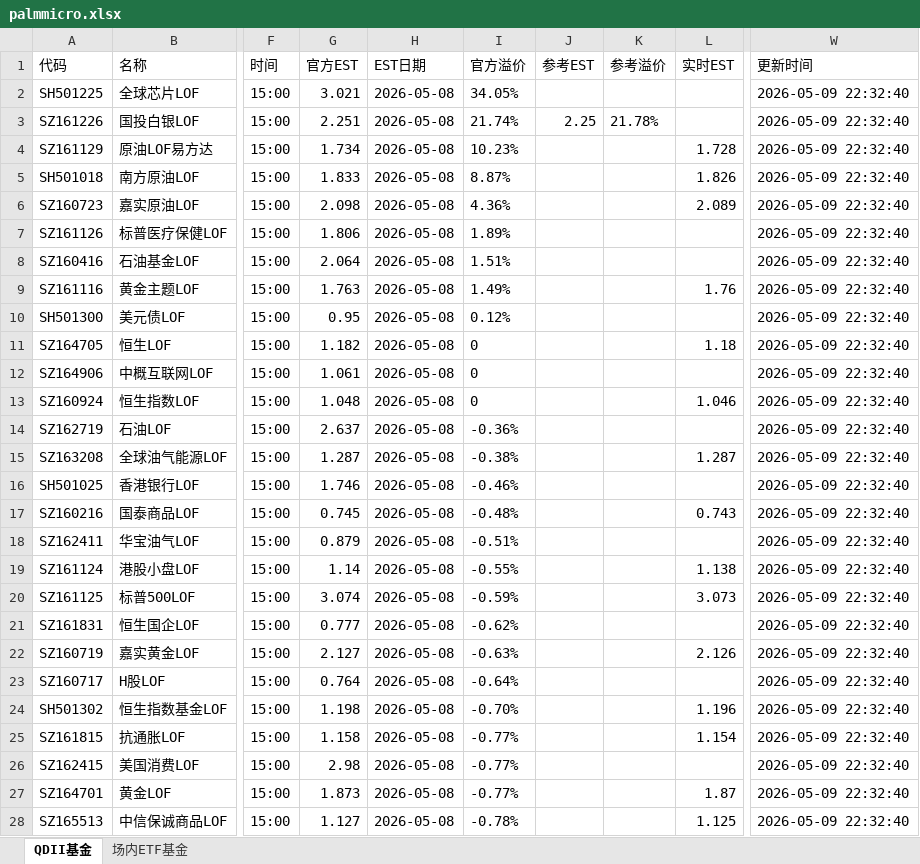
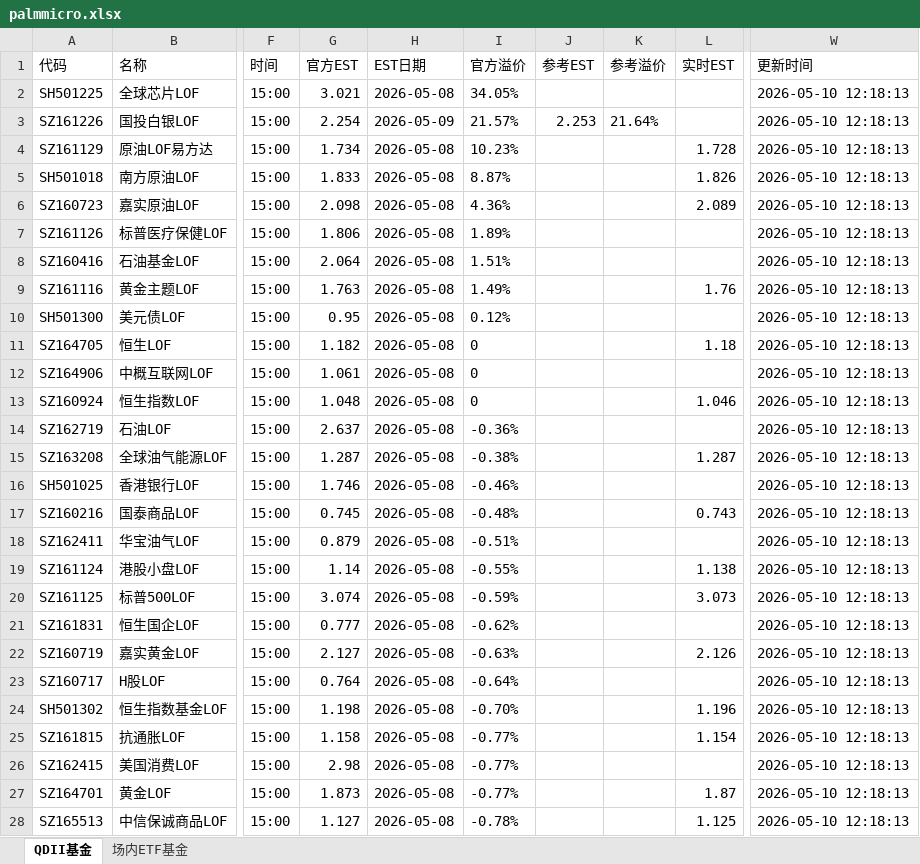
Before and after one commit to codes84/etf-monitor, an Excel workbook: palmmicro.xlsx, sheet QDII基金, drawn as a sheet; only a part is shown, gaps mark what is left out; values as stored, in another font and other column widths than the file's, no borders; the diff covers the shown part only; the diff names each change by its address in the sheet, - before the commit and + after, or states it on an @@ line.

```diff
--- a/palmmicro.xlsx (sheet QDII基金)
+++ b/palmmicro.xlsx (sheet QDII基金)
-W2:W28 (更新时间): 2026-05-09 22:32:40
+W2:W28 (更新时间): 2026-05-10 12:18:13
-G3 (官方EST): 2.251
+G3 (官方EST): 2.254
-H3 (EST日期): 2026-05-08
+H3 (EST日期): 2026-05-09
-I3 (官方溢价): 21.74%
+I3 (官方溢价): 21.57%
-J3 (参考EST): 2.25
+J3 (参考EST): 2.253
-K3 (参考溢价): 21.78%
+K3 (参考溢价): 21.64%
```
Also changed, not shown: 7 edited cells elsewhere in this sheet, sheet 场内ETF基金, 1 other file.
